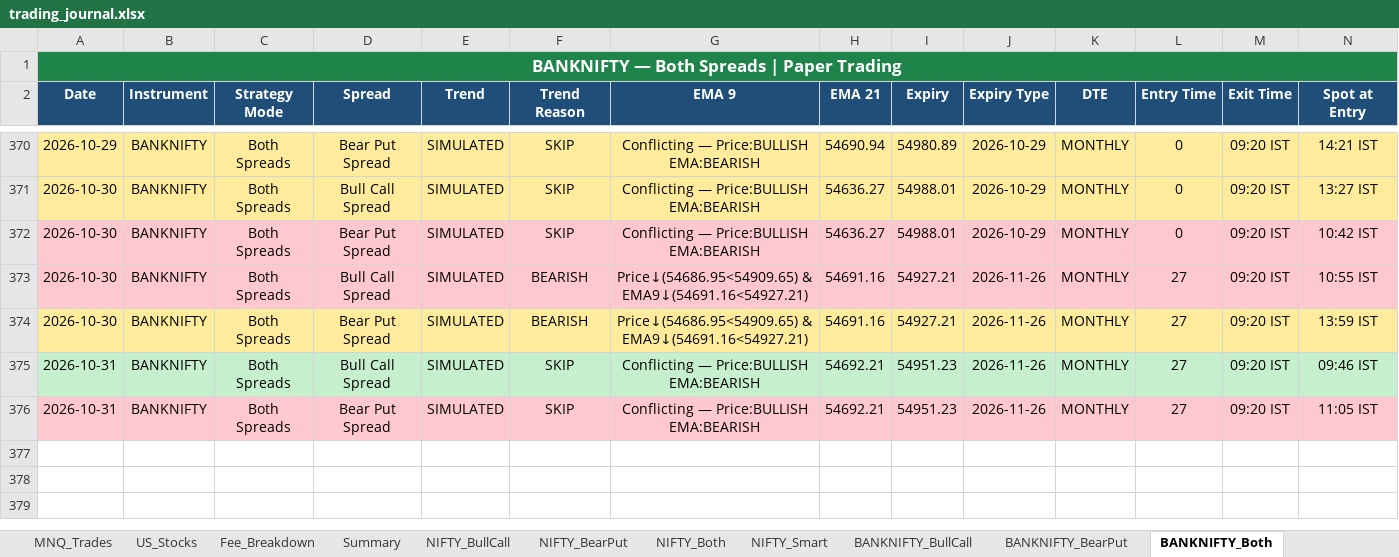
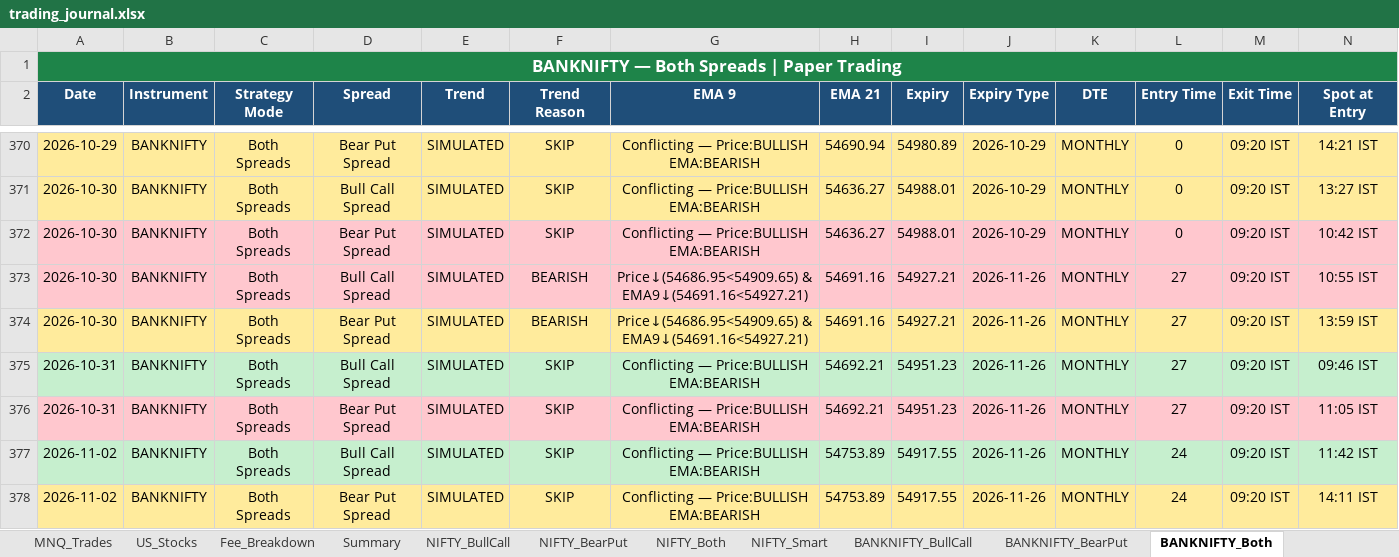
Before and after one commit to Abu086/nq-mnq-bot, an Excel workbook: trading_journal.xlsx, sheet BANKNIFTY_Both, drawn as a sheet; only a part is shown, gaps mark what is left out; values as stored, in another font and other column widths than the file's, no borders; rows hold the shown columns only; the diff names each change by its address in the sheet, - before the commit and + after, or states it on an @@ line.

```diff
--- a/trading_journal.xlsx (sheet BANKNIFTY_Both)
+++ b/trading_journal.xlsx (sheet BANKNIFTY_Both)
+row 377: 2026-11-02 | BANKNIFTY | Both Spreads | Bull Call Spread | SIMULATED | SKIP | Conflicting — Price:BULLISH EMA:BEARISH | 54753.89 | 54917.55 | 2026-11-26 | MONTHLY | 24 | 09:20 IST | 11:42 IST
+row 378: 2026-11-02 | BANKNIFTY | Both Spreads | Bear Put Spread | SIMULATED | SKIP | Conflicting — Price:BULLISH EMA:BEARISH | 54753.89 | 54917.55 | 2026-11-26 | MONTHLY | 24 | 09:20 IST | 14:11 IST
```
Also changed, not shown: sheet NIFTY_Both, sheet NIFTY_Smart, sheet NIFTY_BearPut, sheet NIFTY_BullCall, sheet BANKNIFTY_BearPut, sheet BANKNIFTY_BullCall, 4 more sheets, 2 other files.
